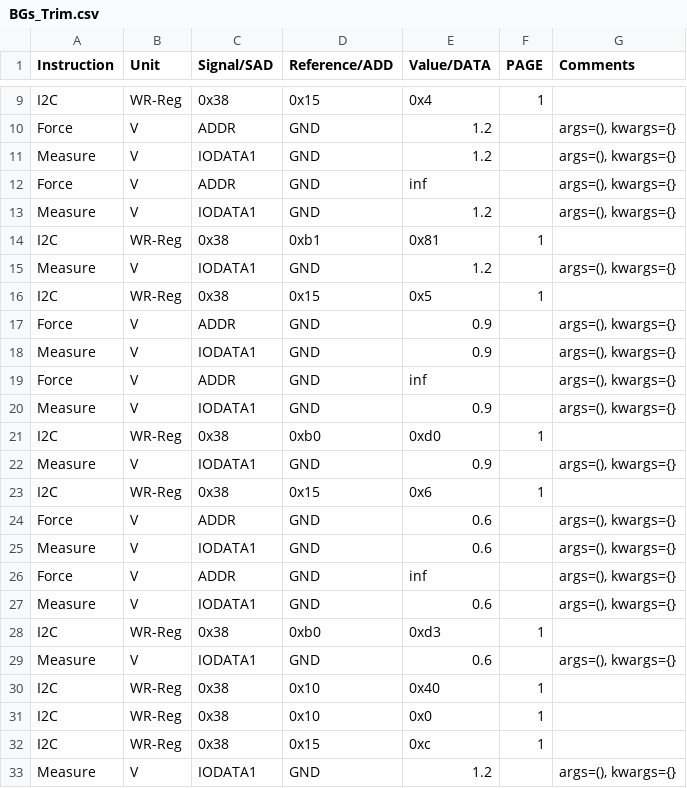
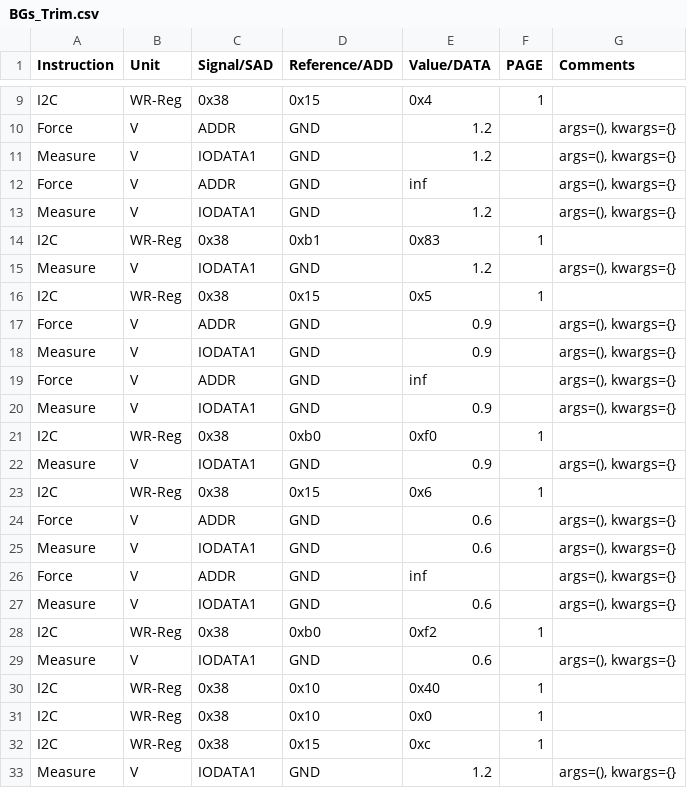
Before and after one commit to HarishKumarSedu/Aerodyne, a CSV file: Optim_Trims/ate/BGs_Trim.csv, drawn as a sheet; only a part is shown, gaps mark what is left out.

```diff
--- a/Optim_Trims/ate/BGs_Trim.csv
+++ b/Optim_Trims/ate/BGs_Trim.csv
@@ -13,3 +13,3 @@ Force,V,ADDR,GND,inf,,"args=(), kwargs={}"
 Measure,V,IODATA1,GND,1.2,,"args=(), kwargs={}"
-I2C,WR-Reg,0x38,0xb1,0x81,1,
+I2C,WR-Reg,0x38,0xb1,0x83,1,
 Measure,V,IODATA1,GND,1.2,,"args=(), kwargs={}"
@@ -20,3 +20,3 @@ Force,V,ADDR,GND,inf,,"args=(), kwargs={}"
 Measure,V,IODATA1,GND,0.9,,"args=(), kwargs={}"
-I2C,WR-Reg,0x38,0xb0,0xd0,1,
+I2C,WR-Reg,0x38,0xb0,0xf0,1,
 Measure,V,IODATA1,GND,0.9,,"args=(), kwargs={}"
@@ -27,3 +27,3 @@ Force,V,ADDR,GND,inf,,"args=(), kwargs={}"
 Measure,V,IODATA1,GND,0.6,,"args=(), kwargs={}"
-I2C,WR-Reg,0x38,0xb0,0xd3,1,
+I2C,WR-Reg,0x38,0xb0,0xf2,1,
 Measure,V,IODATA1,GND,0.6,,"args=(), kwargs={}"
```
Also changed, not shown: 3 other files.
